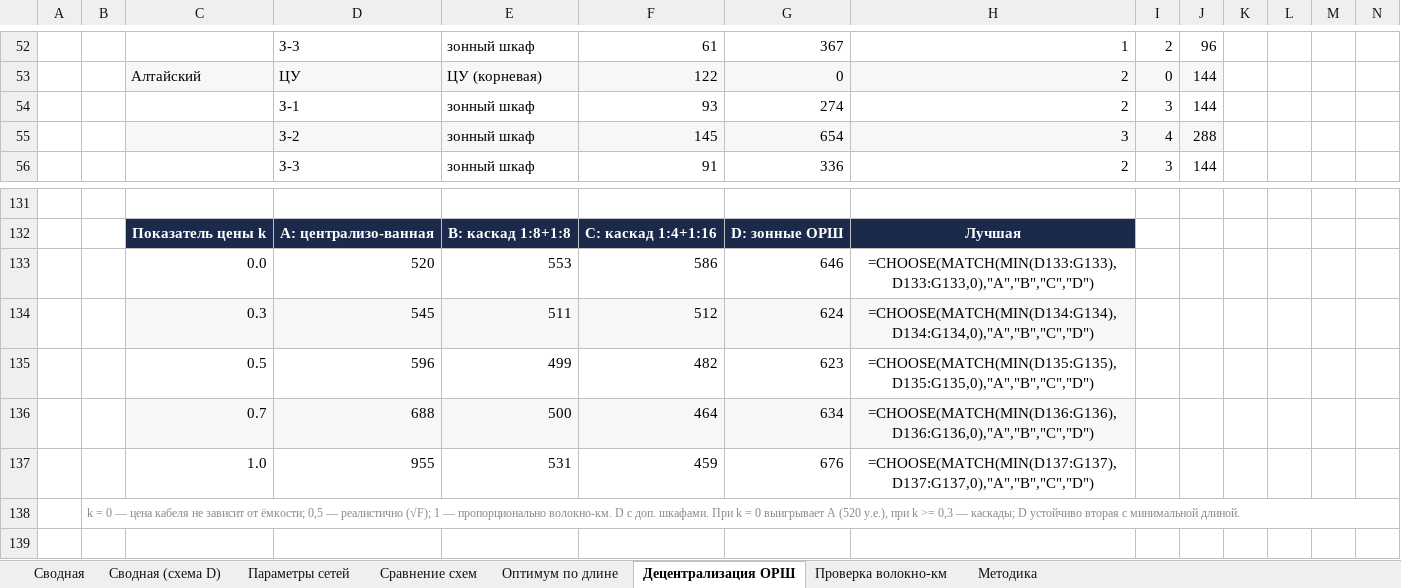
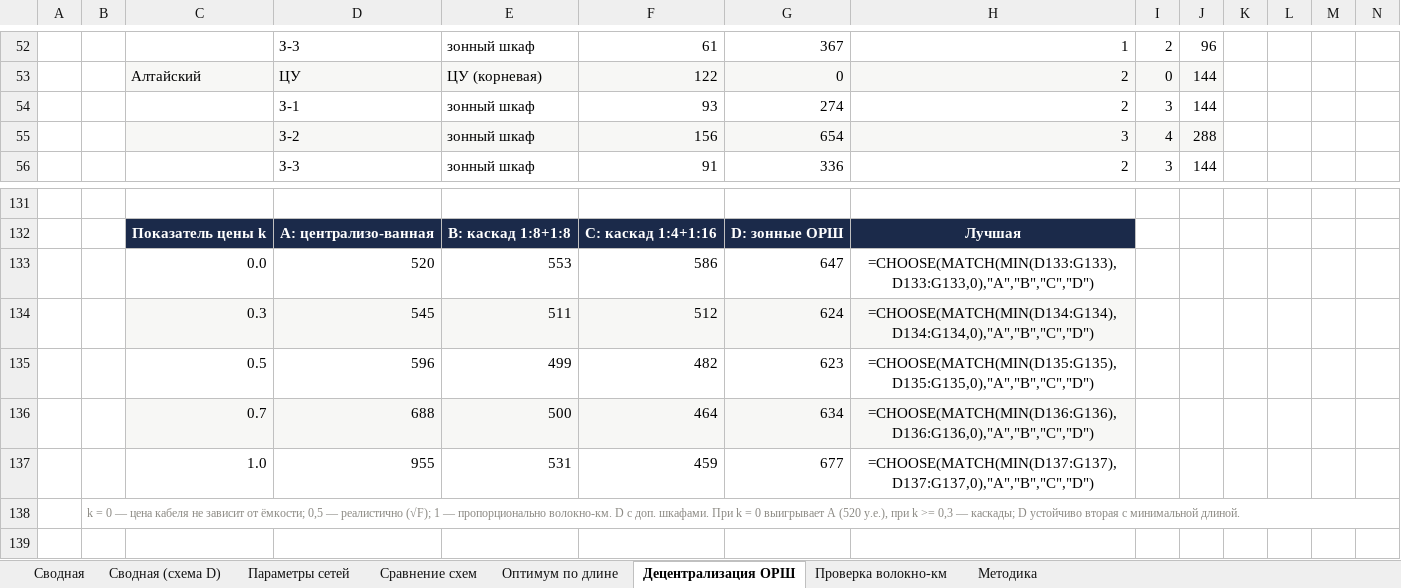
Before and after one commit to lagalsa-pixel/gpon-ftth-planner, an Excel workbook: download/Сводная_таблица_материалов_FTTH_ВКО_каскад.xlsx, sheet Децентрализация ОРШ, drawn as a sheet; only a part is shown, gaps mark what is left out; values as stored, in another font and other column widths than the file's, no borders; formulas without a stored value are shown as written; charts and pictures not drawn; the diff covers the shown part only; the diff names each change by its address in the sheet, - before the commit and + after, or states it on an @@ line.

```diff
--- a/download/Сводная_таблица_материалов_FTTH_ВКО_каскад.xlsx (sheet Децентрализация ОРШ)
+++ b/download/Сводная_таблица_материалов_FTTH_ВКО_каскад.xlsx (sheet Децентрализация ОРШ)
-F55: 145
+F55: 156
-G133: 646
+G133: 647
-G137: 676
+G137: 677
```
Also changed, not shown: 1 added row, 1 removed row and 15 edited cells elsewhere in this sheet, sheet Сводная (схема D), 51 other files.
